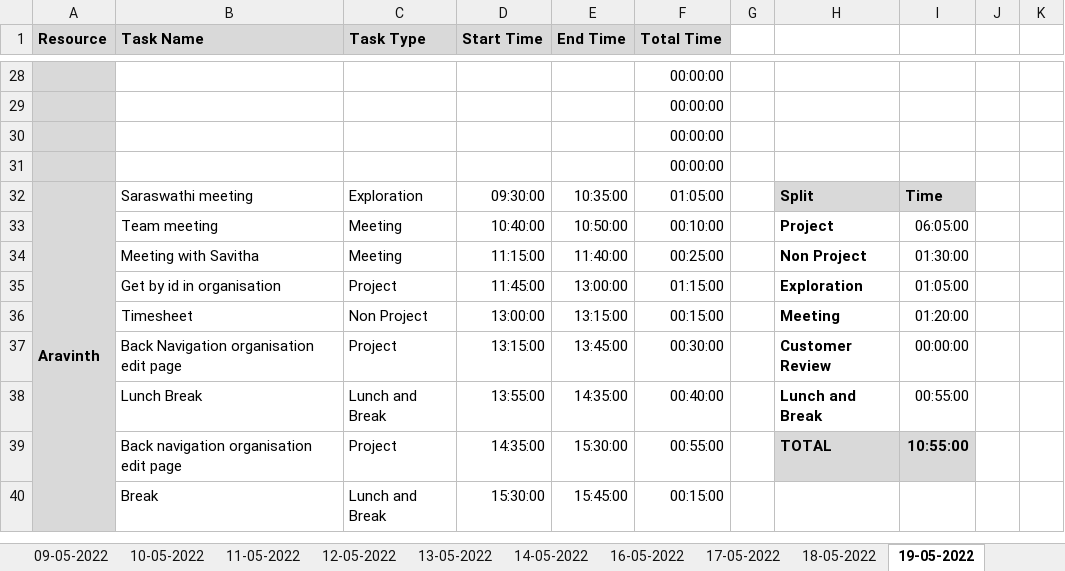
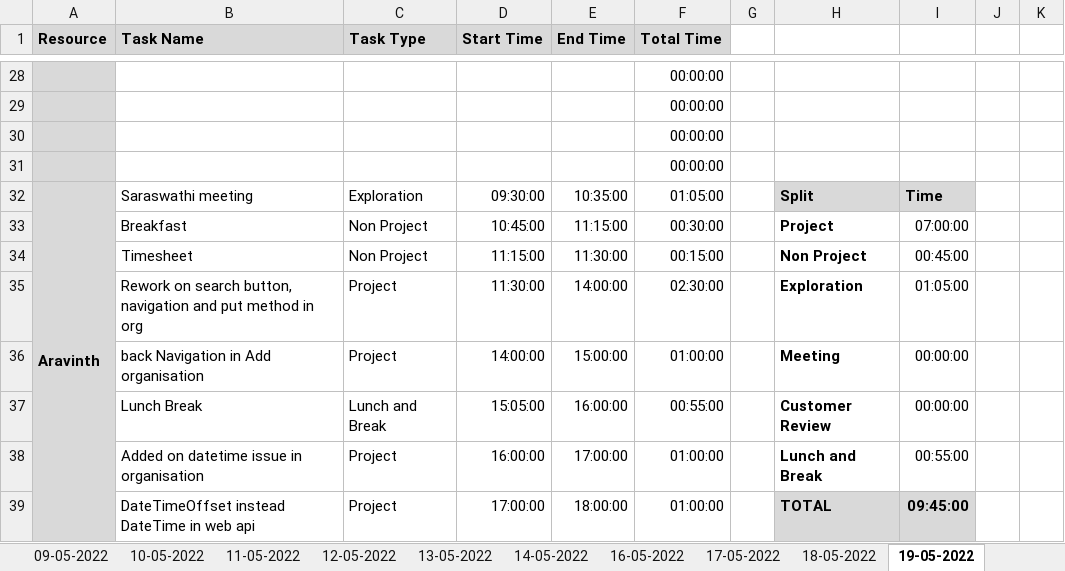
Before and after one commit to Tenacious-Org/Project-A5, an Excel workbook: Process/Timesheet/PTW-Timesheet.xlsx, sheet 19-05-2022, drawn as a sheet; only a part is shown, gaps mark what is left out; values as stored, in another font and other column widths than the file's, no borders; conditional formats not drawn; removed rows and columns are numbered as before the commit, all else as after; rows hold the shown columns only; the diff covers the shown part only; the diff names each change by its address in the sheet, - before the commit and + after, or states it on an @@ line.

Commit message:
Update PTW-Timesheet.xlsx

```diff
--- a/Process/Timesheet/PTW-Timesheet.xlsx (sheet 19-05-2022)
+++ b/Process/Timesheet/PTW-Timesheet.xlsx (sheet 19-05-2022)
-row 33:  | Team meeting | Meeting | 10:40:00 | 10:50:00 | 00:10:00 |  | Project | 06:05:00
+row 33:  | Breakfast | Non Project | 10:45:00 | 11:15:00 | 00:30:00 |  | Project | 07:00:00
-B34 (Task Name): Meeting with Savitha
+B34 (Task Name): Timesheet
-C34 (Task Type): Meeting
+C34 (Task Type): Non Project
-E34 (End Time): 11:40:00
+E34 (End Time): 11:30:00
-F34 (Total Time): 00:25:00
+F34 (Total Time): 00:15:00
-I34: 01:30:00
+I34: 00:45:00
-B35 (Task Name): Get by id in organisation
+B35 (Task Name): Rework on search button, navigation and put method in org
-D35 (Start Time): 11:45:00
+D35 (Start Time): 11:30:00
-E35 (End Time): 13:00:00
+E35 (End Time): 14:00:00
-F35 (Total Time): 01:15:00
+F35 (Total Time): 02:30:00
-row 36:  | Timesheet | Non Project | 13:00:00 | 13:15:00 | 00:15:00 |  | Meeting | 01:20:00
-B36 (Task Name): Back Navigation organisation edit page
+B36 (Task Name): back Navigation in Add organisation
-D36 (Start Time): 13:15:00
+D36 (Start Time): 14:00:00
-E36 (End Time): 13:45:00
+E36 (End Time): 15:00:00
-F36 (Total Time): 00:30:00
+F36 (Total Time): 01:00:00
-H36: Customer Review
+H36: Meeting
-D37 (Start Time): 13:55:00
+D37 (Start Time): 15:05:00
-E37 (End Time): 14:35:00
+E37 (End Time): 16:00:00
-F37 (Total Time): 00:40:00
+F37 (Total Time): 00:55:00
-H37: Lunch and Break
+H37: Customer Review
-I37: 00:55:00
+I37: 00:00:00
+row 38:  | Added on datetime issue in organisation | Project | 16:00:00 | 17:00:00 | 01:00:00 |  | Lunch and Break | 00:55:00
-B39 (Task Name): Back navigation organisation edit page
+B39 (Task Name): DateTimeOffset instead DateTime in web api
-D39 (Start Time): 14:35:00
+D39 (Start Time): 17:00:00
-E39 (End Time): 15:30:00
+E39 (End Time): 18:00:00
-F39 (Total Time): 00:55:00
+F39 (Total Time): 01:00:00
-I39: 10:55:00
+I39: 09:45:00
-row 40:  | Break | Lunch and Break | 15:30:00 | 15:45:00 | 00:15:00
```
Also changed, not shown: 6 added rows, 5 removed rows and 4 edited cells elsewhere in this sheet, formulas that keep their value.
